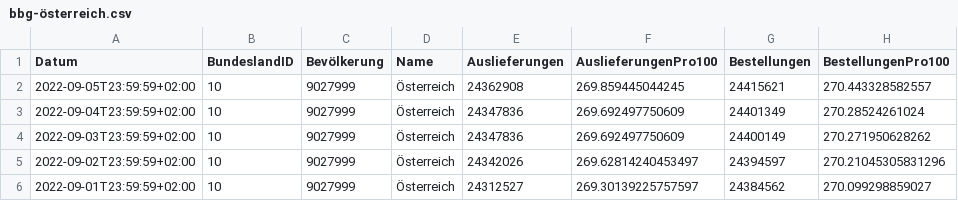
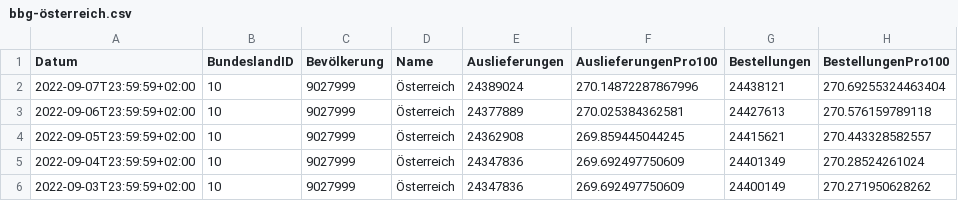
Before and after one commit to martin-illarion/ages_vac, a CSV file: bbg-österreich.csv, drawn as a sheet; only a part is shown; the shorter side is filled out with more unchanged rows; the diff names each change by its address in the sheet, - before the commit and + after, or states it on an @@ line.

```diff
--- a/bbg-österreich.csv
+++ b/bbg-österreich.csv
+row 2: 2022-09-07T23:59:59+02:00 | 10 | 9027999 | Österreich | 24389024 | 270.14872287867996 | 24438121 | 270.69255324463404
+row 3: 2022-09-06T23:59:59+02:00 | 10 | 9027999 | Österreich | 24377889 | 270.025384362581 | 24427613 | 270.576159789118
```
Also changed, not shown: bbg-niederösterreich.csv, timeline-bbg.csv, 11 other files.
